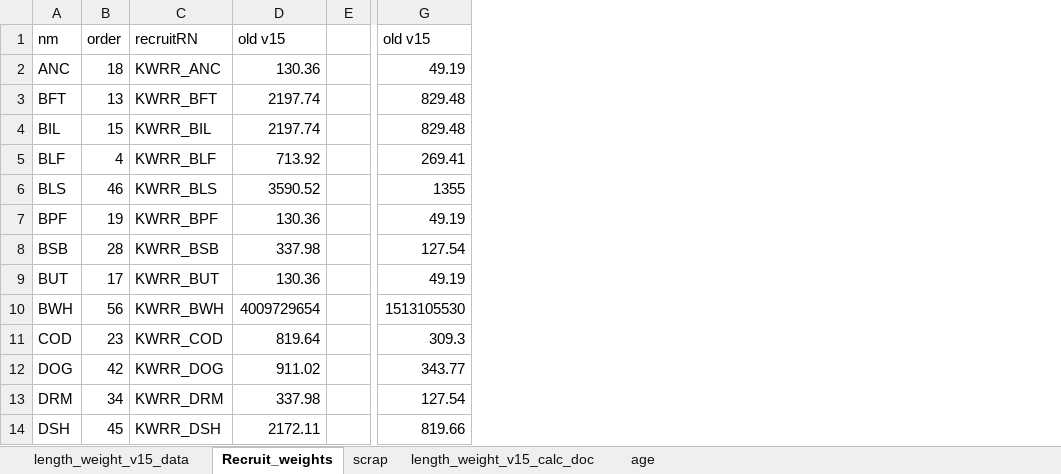
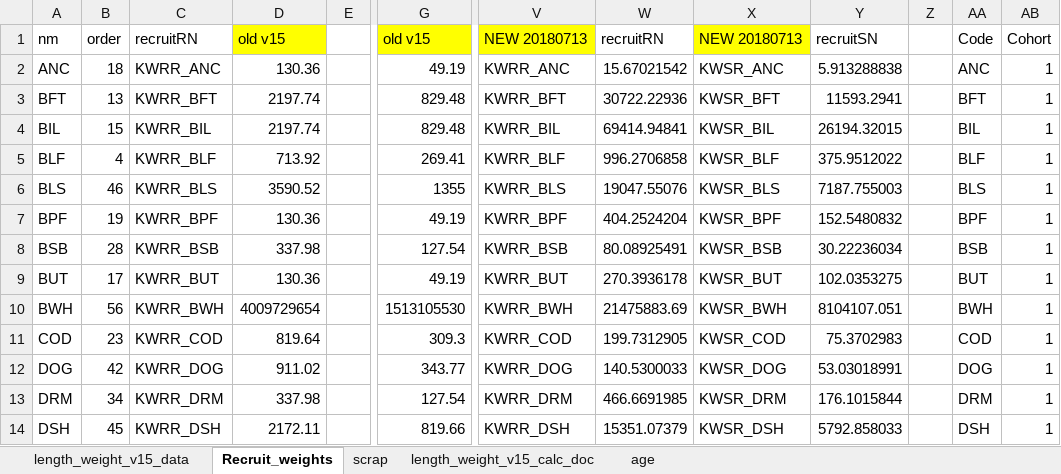
Before and after one commit to NEFSC/READ-EDAB-neusAtlantis, an Excel workbook: R/length_weight_v15.xlsx, sheet Recruit_weights, drawn as a sheet; only a part is shown, gaps mark what is left out; values as stored, in another font and other column widths than the file's, no borders; the diff names each change by its address in the sheet, - before the commit and + after, or states it on an @@ line.

Commit message:
fixed recruit RN and SN kwrr in biol file, added output from R to length_weight

```diff
--- a/R/length_weight_v15.xlsx (sheet Recruit_weights)
+++ b/R/length_weight_v15.xlsx (sheet Recruit_weights)
+column V, rows 1-14: NEW 20180713 | KWRR_ANC | KWRR_BFT | KWRR_BIL | KWRR_BLF | KWRR_BLS | KWRR_BPF | KWRR_BSB | KWRR_BUT | KWRR_BWH | KWRR_COD | KWRR_DOG | KWRR_DRM | KWRR_DSH
+column W, rows 1-14: recruitRN | 15.67021542 | 30722.22936 | 69414.94841 | 996.2706858 | 19047.55076 | 404.2524204 | 80.08925491 | 270.3936178 | 21475883.69 | 199.7312905 | 140.5300033 | 466.6691985 | 15351.07379
+column X, rows 1-14: NEW 20180713 | KWSR_ANC | KWSR_BFT | KWSR_BIL | KWSR_BLF | KWSR_BLS | KWSR_BPF | KWSR_BSB | KWSR_BUT | KWSR_BWH | KWSR_COD | KWSR_DOG | KWSR_DRM | KWSR_DSH
+column Y, rows 1-14: recruitSN | 5.913288838 | 11593.2941 | 26194.32015 | 375.9512022 | 7187.755003 | 152.5480832 | 30.22236034 | 102.0353275 | 8104107.051 | 75.3702983 | 53.03018991 | 176.1015844 | 5792.858033
+column Z, empty
+column AA, rows 1-14: Code | ANC | BFT | BIL | BLF | BLS | BPF | BSB | BUT | BWH | COD | DOG | DRM | DSH
+column AB, rows 1-14: Cohort | 1 | 1 | 1 | 1 | 1 | 1 | 1 | 1 | 1 | 1 | 1 | 1 | 1
-D1 fill: none
+D1 fill: #FFFF00
-G1 fill: none
+G1 fill: #FFFF00
```
Also changed, not shown: 2 other files.
